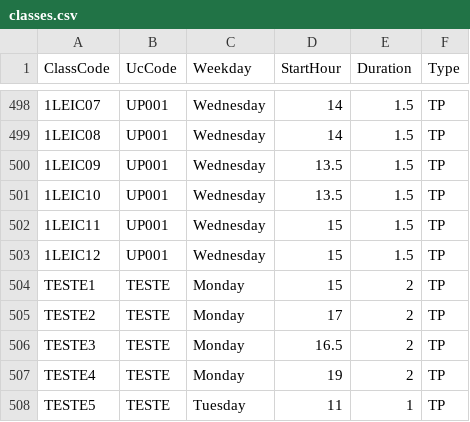
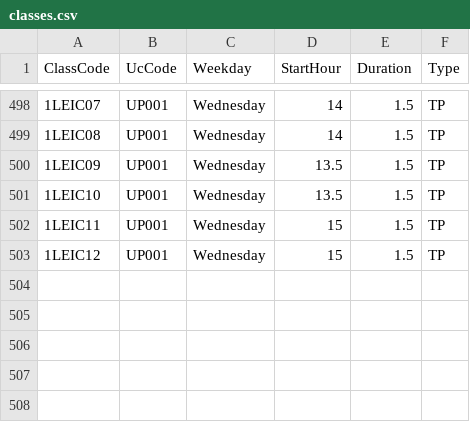
Before and after one commit to duardoliveiras/university-planner, a CSV file: src/schedule/classes.csv, drawn as a sheet; only a part is shown, gaps mark what is left out; the diff names each change by its address in the sheet, - before the commit and + after, or states it on an @@ line.

```diff
--- a/src/schedule/classes.csv
+++ b/src/schedule/classes.csv
-row 504: TESTE1 | TESTE | Monday | 15 | 2 | TP
-row 505: TESTE2 | TESTE | Monday | 17 | 2 | TP
-row 506: TESTE3 | TESTE | Monday | 16.5 | 2 | TP
-row 507: TESTE4 | TESTE | Monday | 19 | 2 | TP
-row 508: TESTE5 | TESTE | Tuesday | 11 | 1 | TP
```
Also changed, not shown: src/schedule/classes_per_uc.csv, 29 other files.
